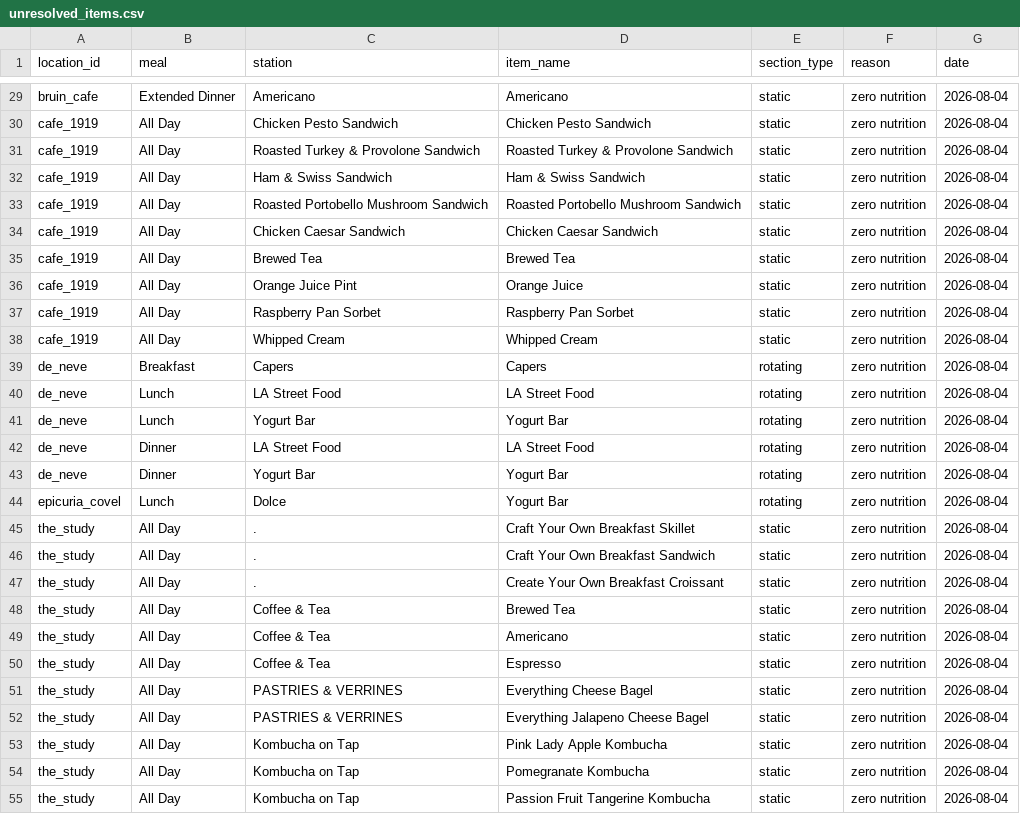
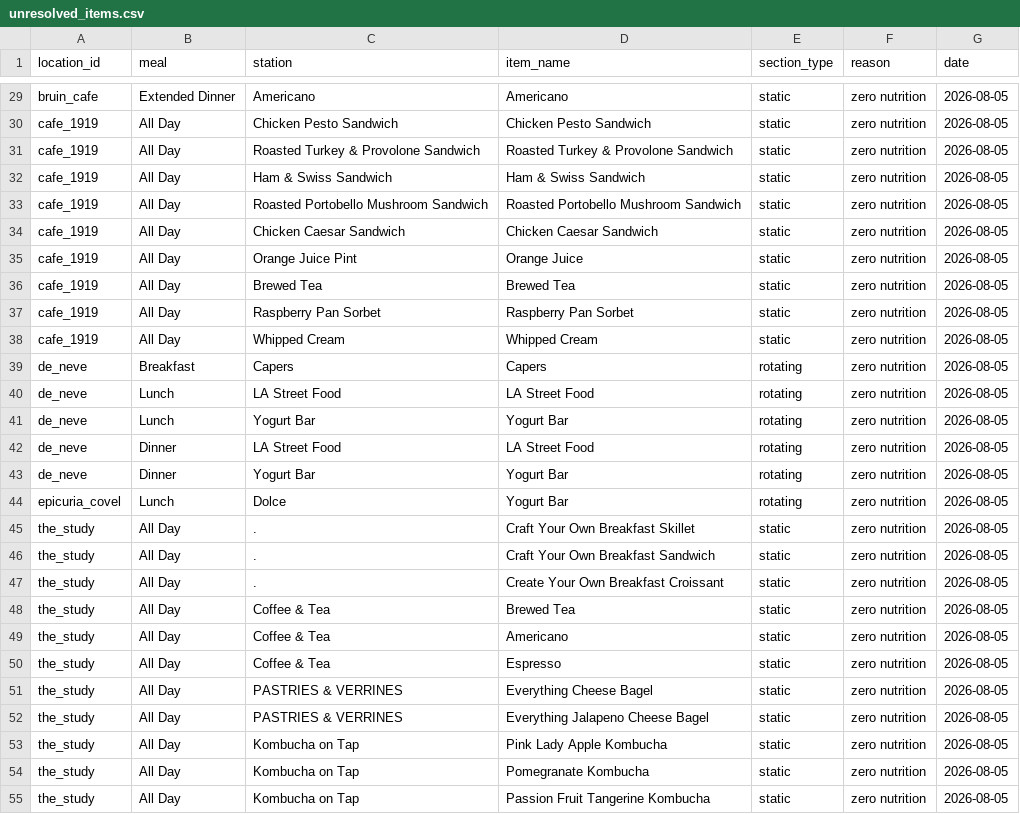
Before and after one commit to rishiprasad117-art/Bcal-UCLA, a CSV file: data/unresolved_items.csv, drawn as a sheet; only a part is shown, gaps mark what is left out; the diff covers the shown part only; the diff names each change by its address in the sheet, - before the commit and + after, or states it on an @@ line.

```diff
--- a/data/unresolved_items.csv
+++ b/data/unresolved_items.csv
-G29:G55 (date): 2026-08-04
+G29:G55 (date): 2026-08-05
-C35 (station): Brewed Tea
+C35 (station): Orange Juice Pint
-D35 (item_name): Brewed Tea
+D35 (item_name): Orange Juice
-C36 (station): Orange Juice Pint
+C36 (station): Brewed Tea
-D36 (item_name): Orange Juice
+D36 (item_name): Brewed Tea
```
Also changed, not shown: 33 edited cells elsewhere in this file, data/daily_menu.csv, data/food_tags.csv, 1 other file.
